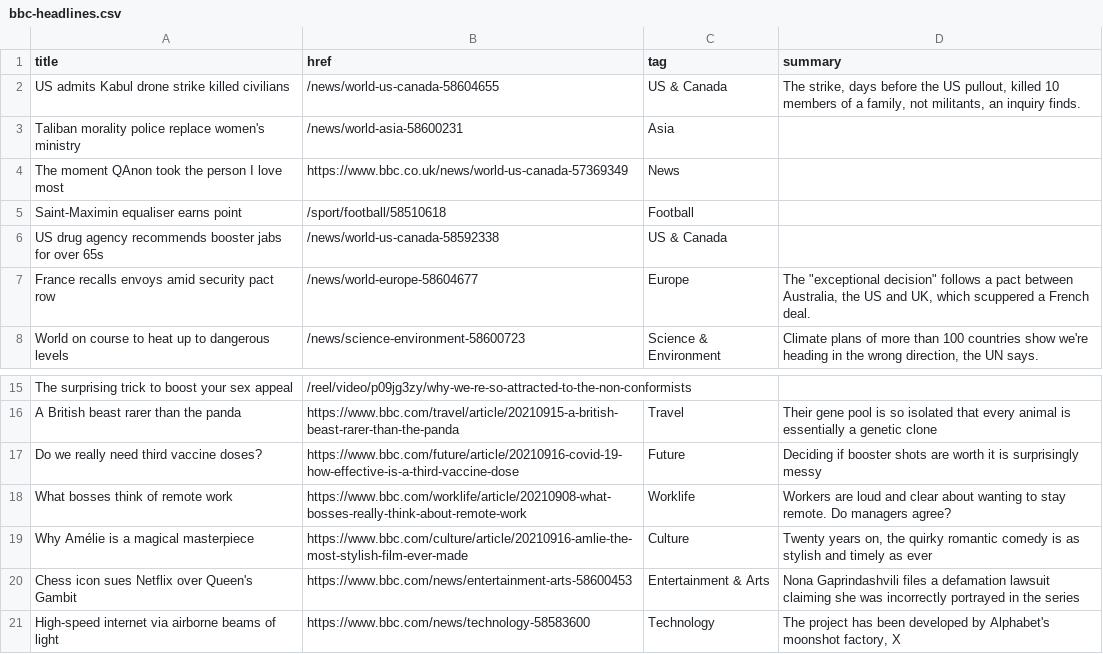
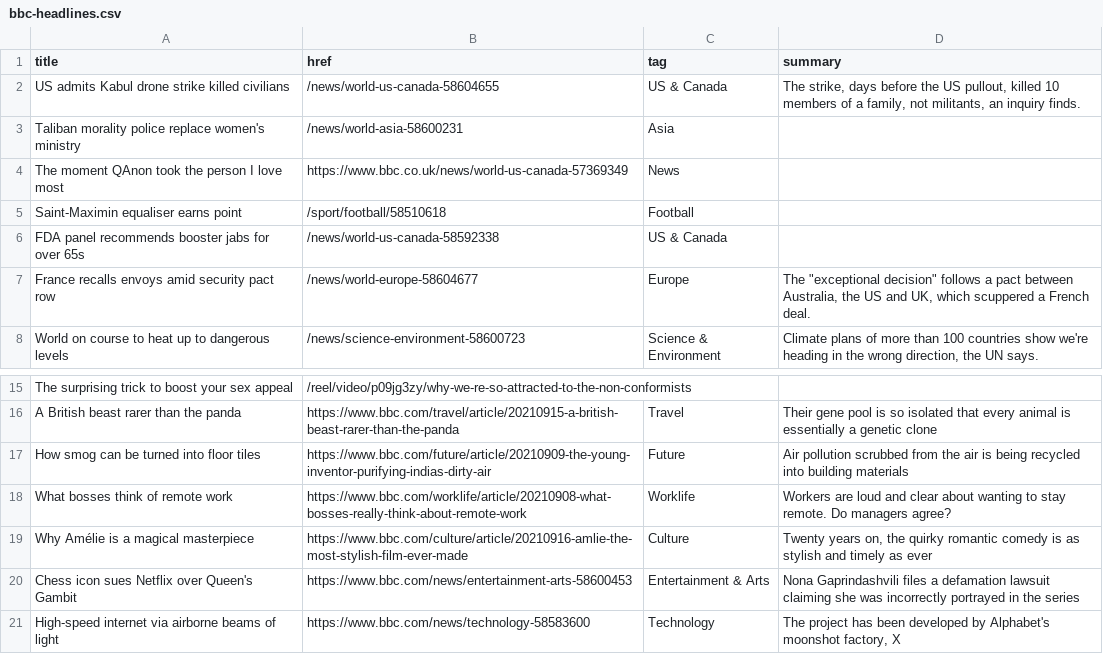
Before and after one commit to jsoma/autoscraper-history, a CSV file: bbc-headlines.csv, drawn as a sheet; only a part is shown, gaps mark what is left out.

```diff
--- a/bbc-headlines.csv
+++ b/bbc-headlines.csv
@@ -5,3 +5,3 @@ The moment QAnon took the person I love most,https://www.bbc.co.uk/news/world-us
 Saint-Maximin equaliser earns point,/sport/football/58510618,Football,
-US drug agency recommends booster jabs for over 65s,/news/world-us-canada-58592338,US & Canada,
+FDA panel recommends booster jabs for over 65s,/news/world-us-canada-58592338,US & Canada,
 France recalls envoys amid security pact row,/news/world-europe-58604677,Europe,"The ""exceptional decision"" follows a pact between Australia, the US and UK, which scuppered a French deal."
@@ -16,3 +16,3 @@ The surprising trick to boost your sex appeal,/reel/video/p09jg3zy/why-we-re-so-
 A British beast rarer than the panda,https://www.bbc.com/travel/article/20210915-a-british-beast-rarer-than-the-panda,Travel,Their gene pool is so isolated that every animal is essentially a genetic clone
-Do we really need third vaccine doses?,https://www.bbc.com/future/article/20210916-covid-19-how-effective-is-a-third-vaccine-dose,Future,Deciding if booster shots are worth it is surprisingly messy
+How smog can be turned into floor tiles,https://www.bbc.com/future/article/20210909-the-young-inventor-purifying-indias-dirty-air,Future,Air pollution scrubbed from the air is being recycled into building materials
 What bosses think of remote work,https://www.bbc.com/worklife/article/20210908-what-bosses-really-think-about-remote-work,Worklife,Workers are loud and clear about wanting to stay remote. Do managers agree?
```
